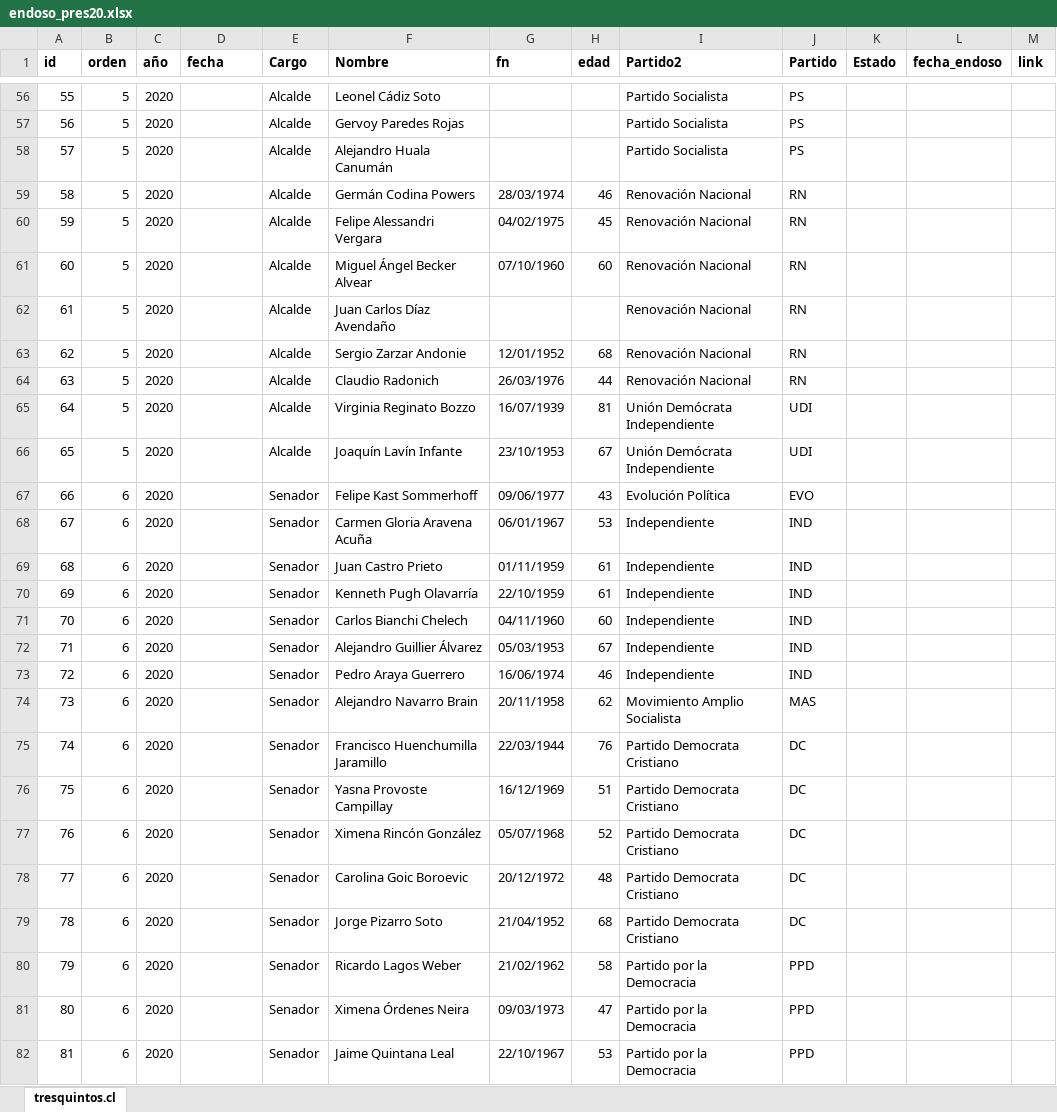
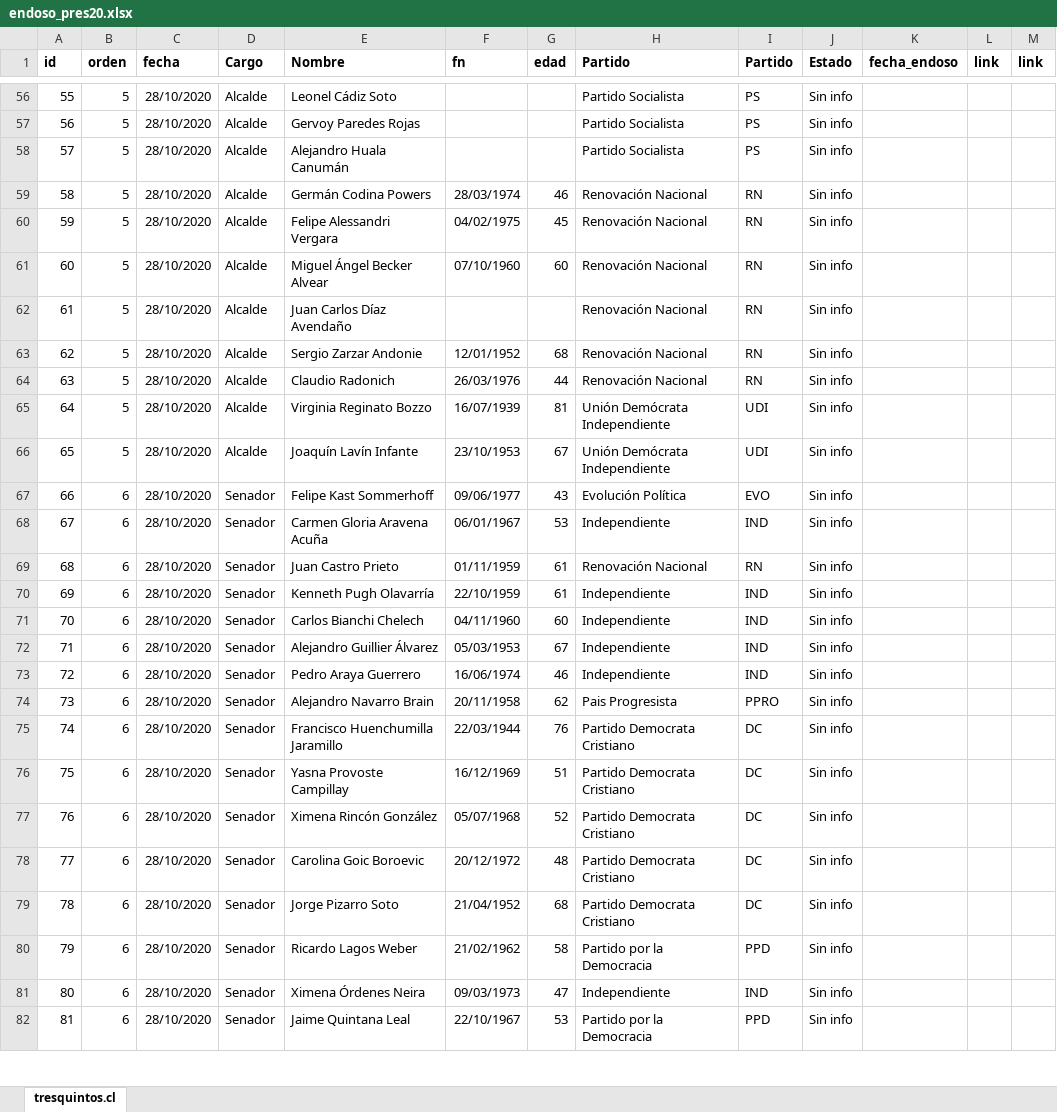
Before and after one commit to tresquintos/endosos, an Excel workbook: endoso_pres20.xlsx, sheet tresquintos.cl, drawn as a sheet; only a part is shown, gaps mark what is left out; values as stored, in another font and other column widths than the file's, no borders; removed rows and columns are numbered as before the commit, all else as after; the diff covers the shown part only; the diff names each change by its address in the sheet, - before the commit and + after, or states it on an @@ line.

```diff
--- a/endoso_pres20.xlsx (sheet tresquintos.cl)
+++ b/endoso_pres20.xlsx (sheet tresquintos.cl)
-column C (año), rows 56-82: all 2020
+column L (link), empty
-H1: Partido2
+H1: Partido
-C56:C82 (fecha): (empty)
+C56:C82 (fecha): 28/10/2020
-J56:J82 (Estado): (empty)
+J56:J82 (Estado): Sin info
-H69 (Partido): Independiente
+H69 (Partido): Renovación Nacional
-I69 (Partido): IND
+I69 (Partido): RN
-H74 (Partido): Movimiento Amplio Socialista
+H74 (Partido): Pais Progresista
-I74 (Partido): MAS
+I74 (Partido): PPRO
-H81 (Partido): Partido por la Democracia
+H81 (Partido): Independiente
-I81 (Partido): PPD
+I81 (Partido): IND
```
Also changed, not shown: 521 edited cells elsewhere in this sheet, formulas that keep their value, 1 other file.
